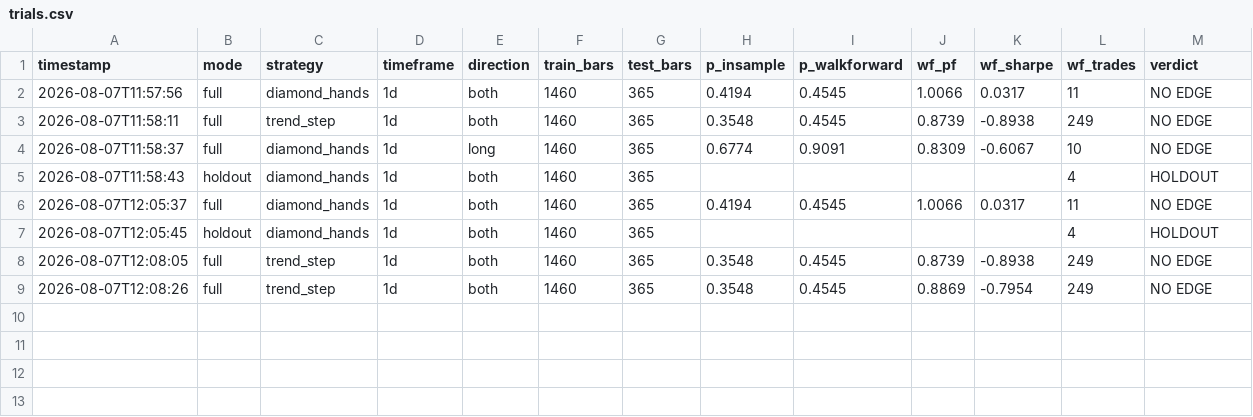
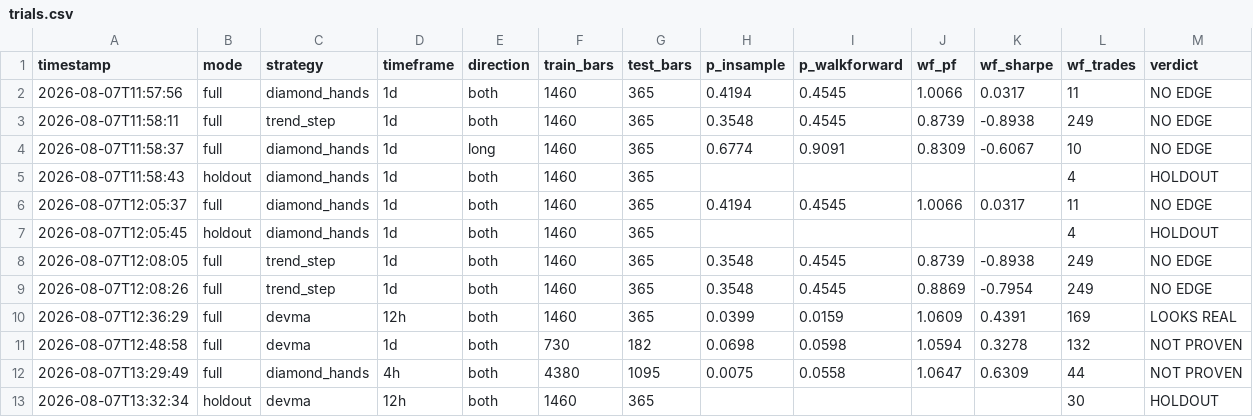
Before and after one commit to bartholomewtj/signal-checker, a CSV file: trials.csv, drawn as a sheet; the diff names each change by its address in the sheet, - before the commit and + after, or states it on an @@ line.

Commit message:
Re-earn DEVMA and Diamond Hands verdicts under the honest-rules pipeline
DEVMA 12h, DEVMA 1d, and Diamond Hands 4h were all called LOOKS REAL
before the hold-out split, trade-level profit factor, short funding
cost, and Bonferroni correction existed. Re-run all three under the
current pipeline plus a one-shot hold-out look for the sole survivor
(DEVMA 12h) and document the result: one verdict survives, provisionally,
at the raw 0.05 bar only; none clears the corrected 0.0100 bar; and all
three underperformed simply holding Bitcoin over the same period.

```diff
--- a/trials.csv
+++ b/trials.csv
+row 10: 2026-08-07T12:36:29 | full | devma | 12h | both | 1460 | 365 | 0.0399 | 0.0159 | 1.0609 | 0.4391 | 169 | LOOKS REAL
+row 11: 2026-08-07T12:48:58 | full | devma | 1d | both | 730 | 182 | 0.0698 | 0.0598 | 1.0594 | 0.3278 | 132 | NOT PROVEN
+row 12: 2026-08-07T13:29:49 | full | diamond_hands | 4h | both | 4380 | 1095 | 0.0075 | 0.0558 | 1.0647 | 0.6309 | 44 | NOT PROVEN
+row 13: 2026-08-07T13:32:34 | holdout | devma | 12h | both | 1460 | 365 |  |  |  |  | 30 | HOLDOUT
```
Also changed, not shown: 3 other files.
